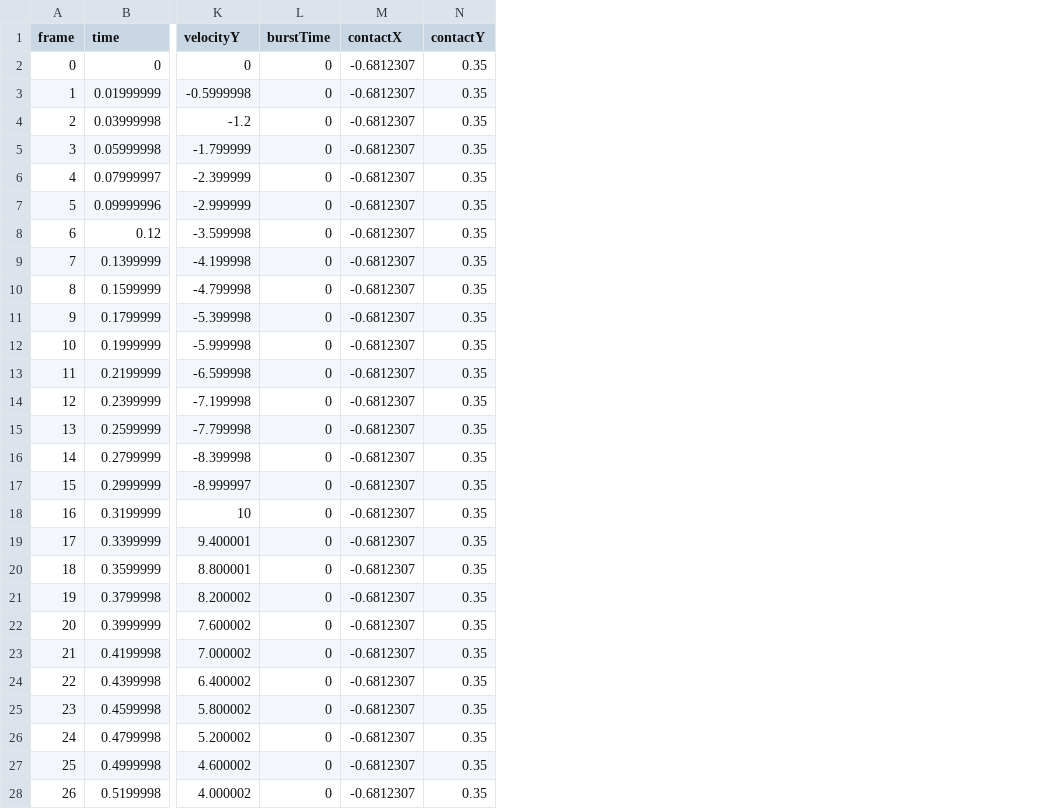
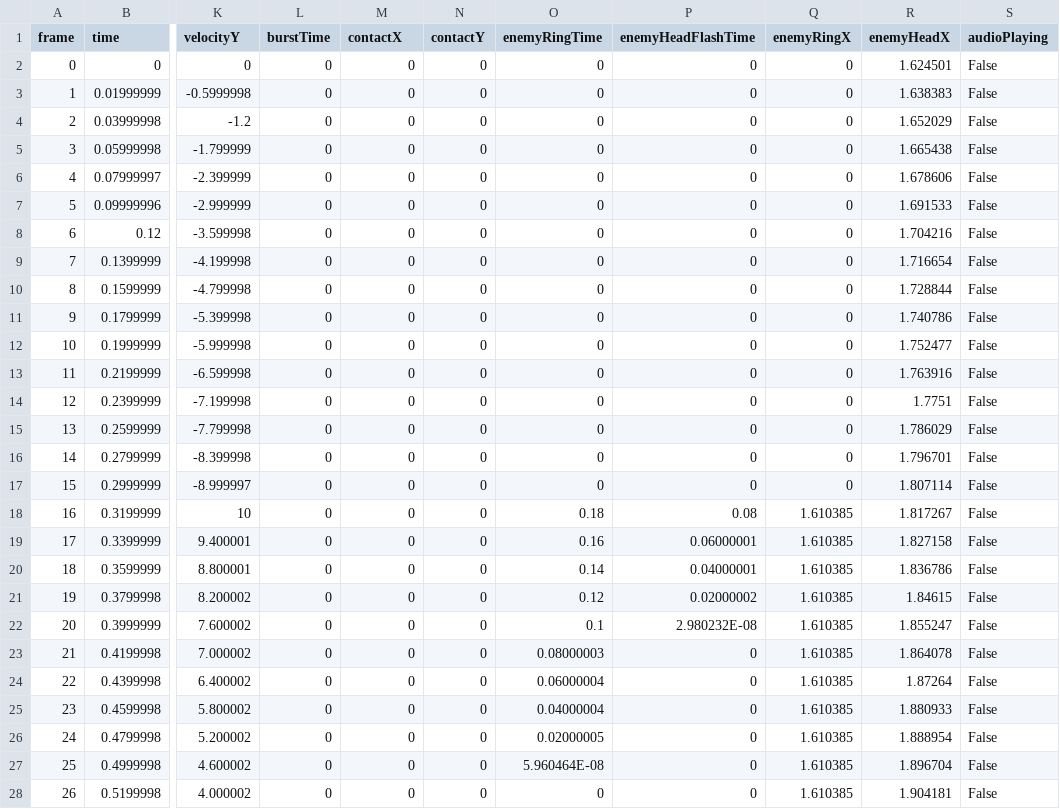
Before and after one commit to LeonHorner/LegendOfCat, a CSV file: docs/design/stomp-prototype/damage-moving-head.csv, drawn as a sheet; only a part is shown, gaps mark what is left out; the diff covers the shown part only; the diff names each change by its address in the sheet, - before the commit and + after, or states it on an @@ line.

```diff
--- a/docs/design/stomp-prototype/damage-moving-head.csv
+++ b/docs/design/stomp-prototype/damage-moving-head.csv
+column O (enemyRingTime), rows 2-28: 0 | 0 | 0 | 0 | 0 | 0 | 0 | 0 | 0 | 0 | 0 | 0 | 0 | 0 | 0 | 0 | 0.18 | 0.16 | 0.14 | 0.12 | 0.1 | 0.08000003 | 0.06000004 | 0.04000004 | 0.02000005 | 5.960464E-08 | 0
+column P (enemyHeadFlashTime), rows 2-28: 0 | 0 | 0 | 0 | 0 | 0 | 0 | 0 | 0 | 0 | 0 | 0 | 0 | 0 | 0 | 0 | 0.08 | 0.06000001 | 0.04000001 | 0.02000002 | 2.980232E-08 | 0 | 0 | 0 | 0 | 0 | 0
+column Q (enemyRingX), rows 2-28: 0 | 0 | 0 | 0 | 0 | 0 | 0 | 0 | 0 | 0 | 0 | 0 | 0 | 0 | 0 | 0 | 1.610385 | 1.610385 | 1.610385 | 1.610385 | 1.610385 | 1.610385 | 1.610385 | 1.610385 | 1.610385 | 1.610385 | 1.610385
+column R (enemyHeadX), rows 2-28: 1.624501 | 1.638383 | 1.652029 | 1.665438 | 1.678606 | 1.691533 | 1.704216 | 1.716654 | 1.728844 | 1.740786 | 1.752477 | 1.763916 | 1.7751 | 1.786029 | 1.796701 | 1.807114 | 1.817267 | 1.827158 | 1.836786 | 1.84615 | 1.855247 | 1.864078 | 1.87264 | 1.880933 | 1.888954 | 1.896704 | 1.904181
+column S (audioPlaying), rows 2-28: all False
-M2:M28 (contactX): -0.6812307
+M2:M28 (contactX): 0
-N2:N28 (contactY): 0.35
+N2:N28 (contactY): 0
```
Also changed, not shown: 44 edited cells elsewhere in this file, docs/design/stomp-prototype/damage-closed-head.csv, docs/design/stomp-prototype/damage-left.csv, 24 other files.
